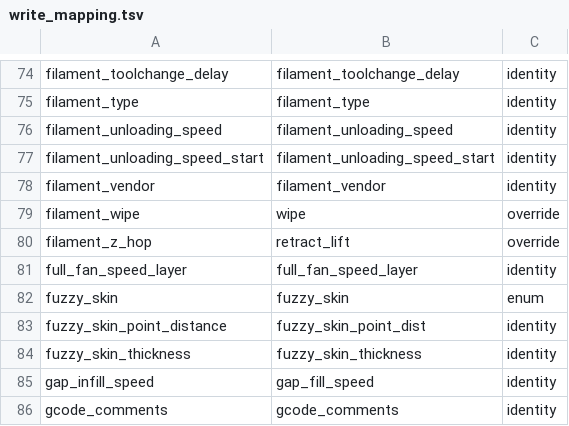
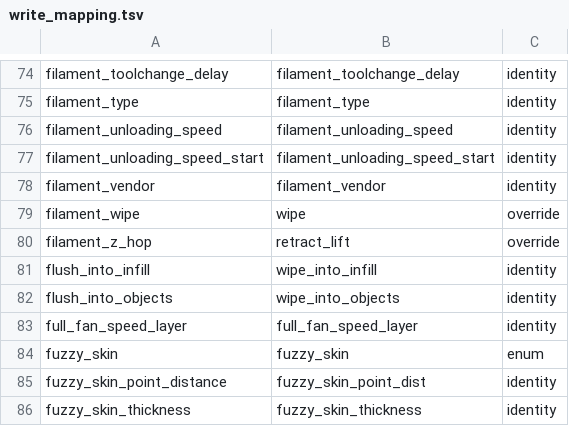
Before and after one commit to steenfeldt/mica-slicer, a TSV file: crates/mica-core/src/threemf/write_mapping.tsv, drawn as a sheet; only a part is shown, gaps mark what is left out; the shorter side is filled out with more unchanged rows; the diff names each change by its address in the sheet, - before the commit and + after, or states it on an @@ line.

```diff
--- a/crates/mica-core/src/threemf/write_mapping.tsv
+++ b/crates/mica-core/src/threemf/write_mapping.tsv
+row 81: flush_into_infill | wipe_into_infill | identity
+row 82: flush_into_objects | wipe_into_objects | identity
```
Also changed, not shown: crates/mica-core/src/config/prusa_options.tsv, crates/mica-gui/src/settings/help_text.tsv, 14 other files.
